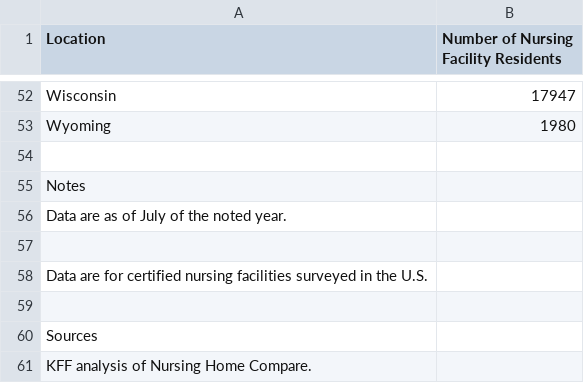
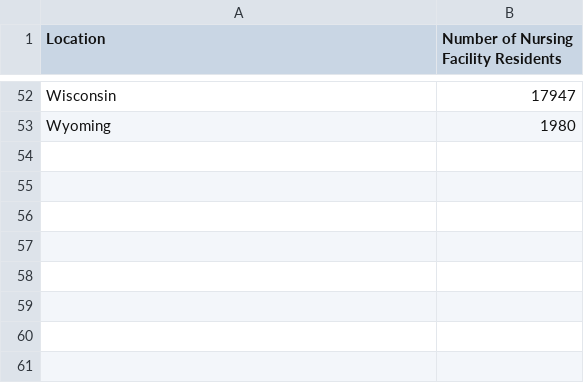
Before and after one commit to mangospace/public_data, a CSV file: 2022 Institutional residents KFF.csv, drawn as a sheet; only a part is shown, gaps mark what is left out.

Commit message:
Update 2022 Institutional residents KFF.csv

```diff
--- a/2022 Institutional residents KFF.csv
+++ b/2022 Institutional residents KFF.csv
@@ -53,9 +53 @@
 "Wyoming","1980"
-
-"Notes"
-"Data are as of July of the noted year. "
-""
-"Data are for certified nursing facilities surveyed in the U.S."
-
-"Sources"
-"KFF analysis of Nursing Home Compare."
```
